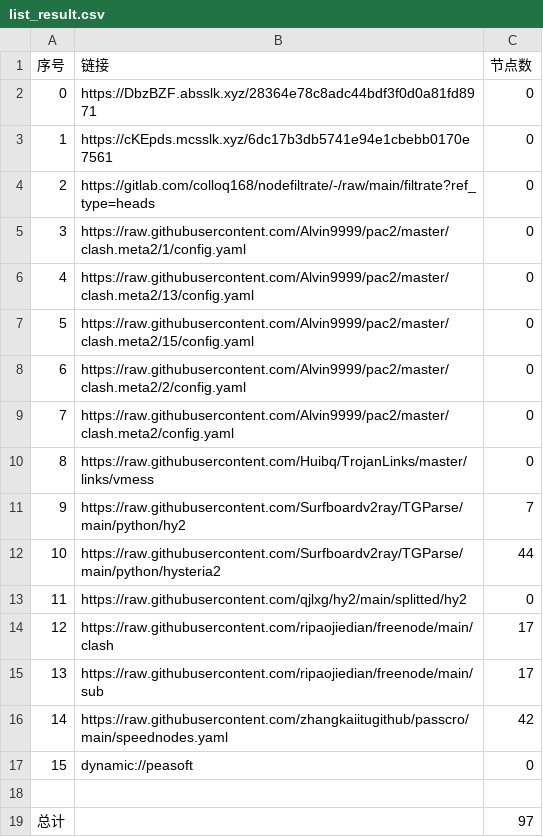
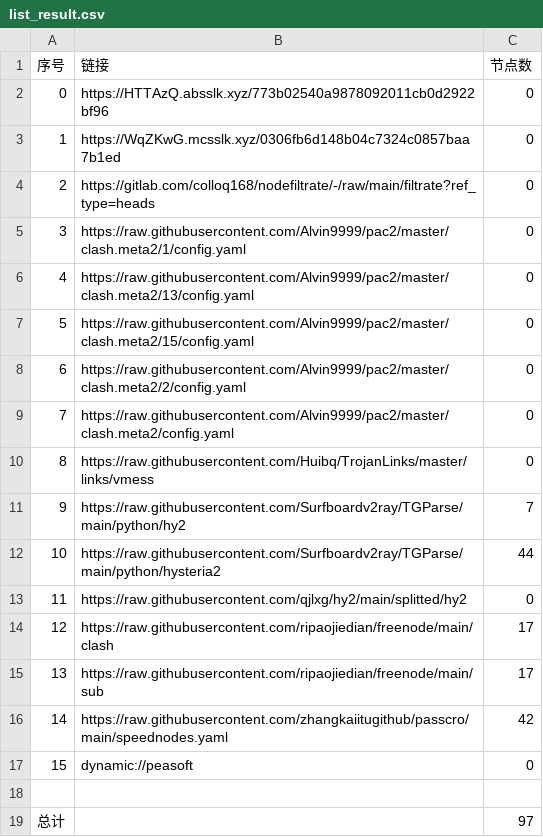
Before and after one commit to sileopro/AutoMergePublicNodes, a CSV file: list_result.csv, drawn as a sheet.

```diff
--- a/list_result.csv
+++ b/list_result.csv
@@ -1,4 +1,4 @@
 序号,链接,节点数
-0,https://DbzBZF.absslk.xyz/28364e78c8adc44bdf3f0d0a81fd8971,0
-1,https://cKEpds.mcsslk.xyz/6dc17b3db5741e94e1cbebb0170e7561,0
+0,https://HTTAzQ.absslk.xyz/773b02540a9878092011cb0d2922bf96,0
+1,https://WqZKwG.mcsslk.xyz/0306fb6d148b04c7324c0857baa7b1ed,0
 2,https://gitlab.com/colloq168/nodefiltrate/-/raw/main/filtrate?ref_type=heads,0
```
Also changed, not shown: 3 other files.
